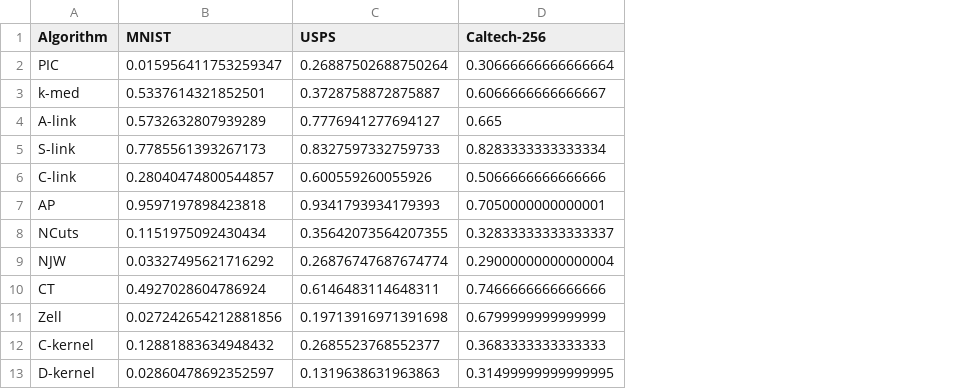
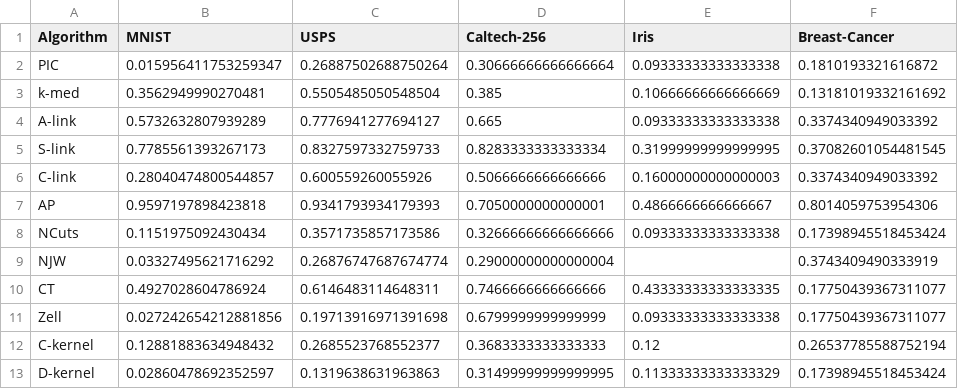
Before and after one commit to brunosangom/mai-url, a CSV file: Coursework1/results/ce_scores.csv, drawn as a sheet; the diff names each change by its address in the sheet, - before the commit and + after, or states it on an @@ line.

```diff
--- a/Coursework1/results/ce_scores.csv
+++ b/Coursework1/results/ce_scores.csv
+column E (Iris), rows 2-13: 0.09333333333333338 | 0.10666666666666669 | 0.09333333333333338 | 0.31999999999999995 | 0.16000000000000003 | 0.4866666666666667 | 0.09333333333333338 |  | 0.43333333333333335 | 0.09333333333333338 | 0.12 | 0.11333333333333329
+column F (Breast-Cancer), rows 2-13: 0.1810193321616872 | 0.13181019332161692 | 0.3374340949033392 | 0.37082601054481545 | 0.3374340949033392 | 0.8014059753954306 | 0.17398945518453424 | 0.3743409490333919 | 0.17750439367311077 | 0.17750439367311077 | 0.26537785588752194 | 0.17398945518453424
-B3 (MNIST): 0.5337614321852501
+B3 (MNIST): 0.3562949990270481
-C3 (USPS): 0.3728758872875887
+C3 (USPS): 0.5505485050548504
-D3 (Caltech-256): 0.6066666666666667
+D3 (Caltech-256): 0.385
-C8 (USPS): 0.35642073564207355
+C8 (USPS): 0.3571735857173586
-D8 (Caltech-256): 0.32833333333333337
+D8 (Caltech-256): 0.32666666666666666
```
Also changed, not shown: Coursework1/results/nmi_scores.csv, 7 other files.
